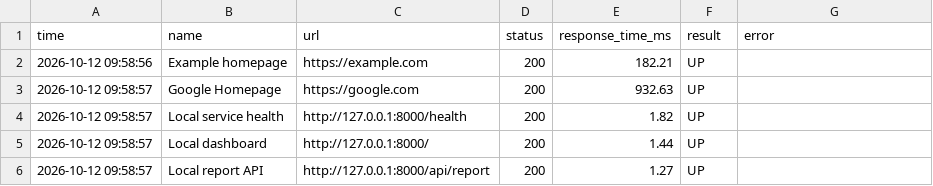
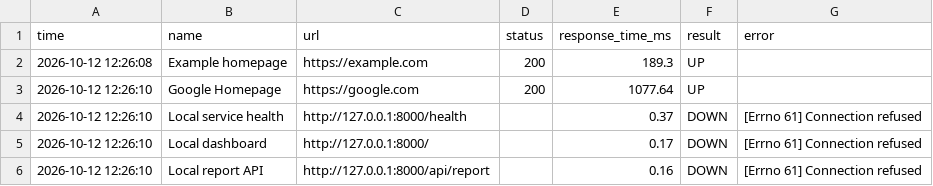
Before and after one commit to deepak-reddy22/endpoint-monitoring-project, a CSV file: monitoring_report.csv, drawn as a sheet.

```diff
--- a/monitoring_report.csv
+++ b/monitoring_report.csv
@@ -1,6 +1,6 @@
 time,name,url,status,response_time_ms,result,error
-2026-10-12 09:58:56,Example homepage,https://example.com,200,182.21,UP,
-2026-10-12 09:58:57,Google Homepage,https://google.com,200,932.63,UP,
-2026-10-12 09:58:57,Local service health,http://127.0.0.1:8000/health,200,1.82,UP,
-2026-10-12 09:58:57,Local dashboard,http://127.0.0.1:8000/,200,1.44,UP,
-2026-10-12 09:58:57,Local report API,http://127.0.0.1:8000/api/report,200,1.27,UP,
+2026-10-12 12:26:08,Example homepage,https://example.com,200,189.3,UP,
+2026-10-12 12:26:10,Google Homepage,https://google.com,200,1077.64,UP,
+2026-10-12 12:26:10,Local service health,http://127.0.0.1:8000/health,,0.37,DOWN,[Errno 61] Connection refused
+2026-10-12 12:26:10,Local dashboard,http://127.0.0.1:8000/,,0.17,DOWN,[Errno 61] Connection refused
+2026-10-12 12:26:10,Local report API,http://127.0.0.1:8000/api/report,,0.16,DOWN,[Errno 61] Connection refused
```
Also changed, not shown: 1 other file.
